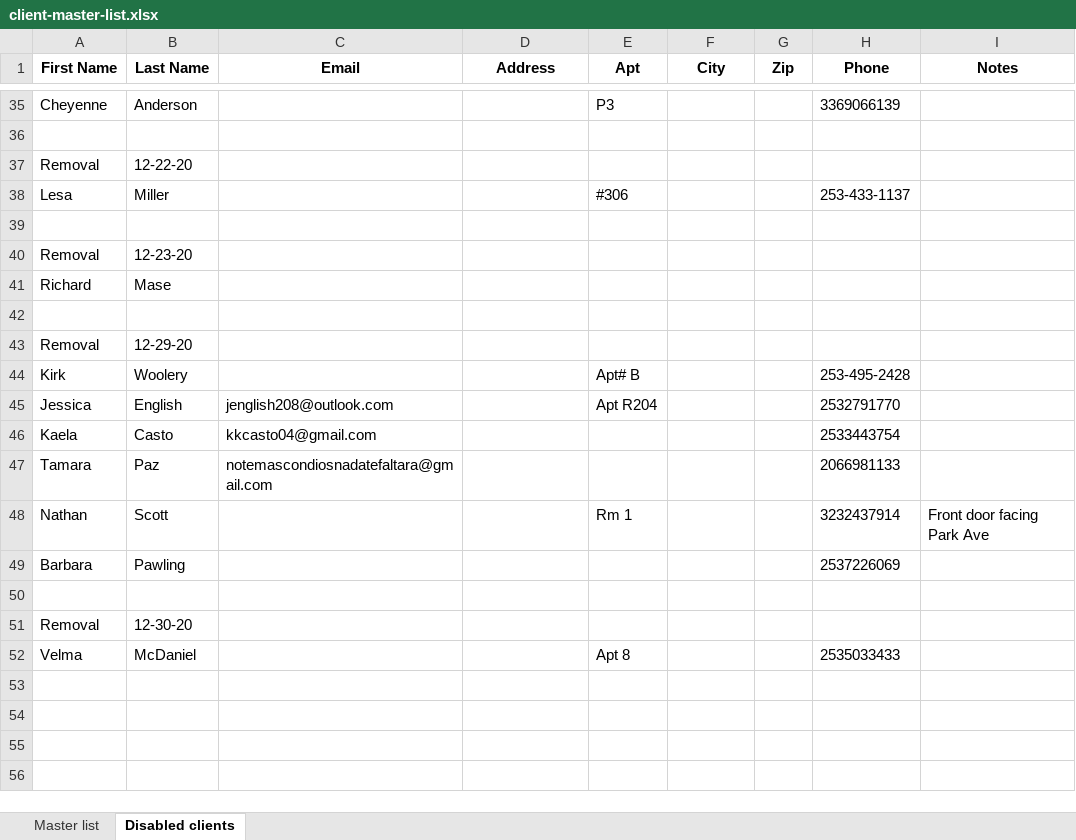
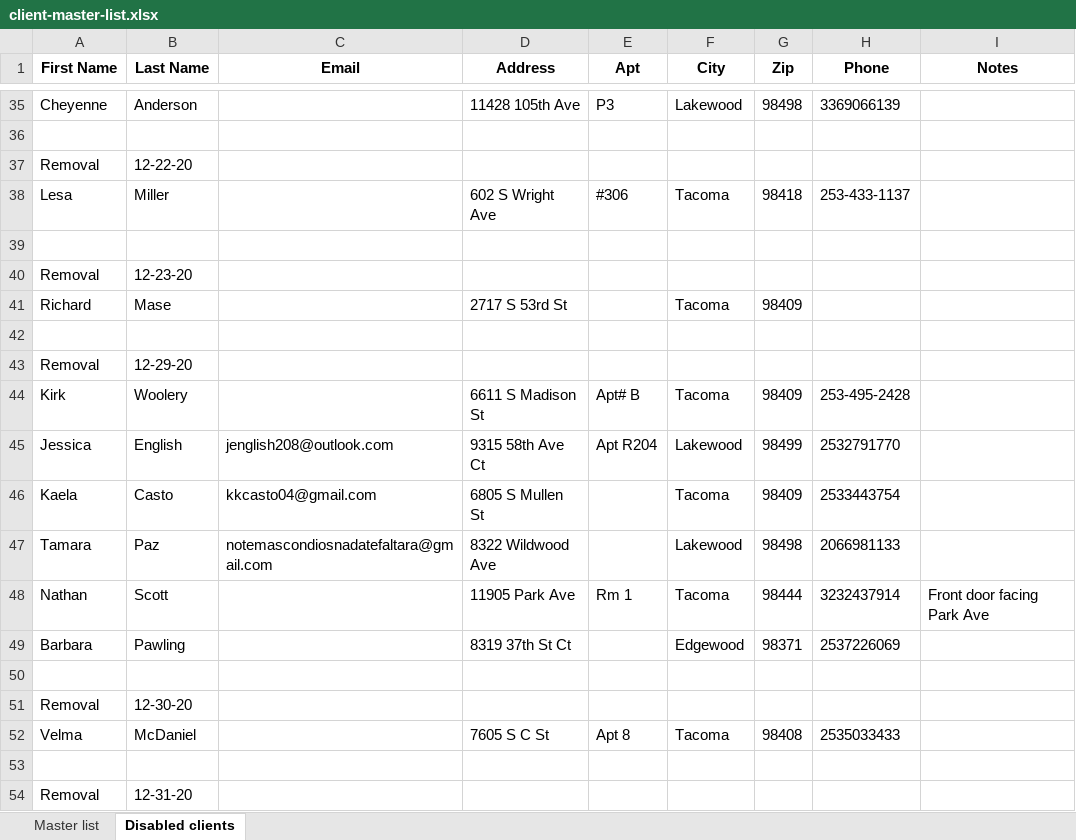
Before and after one commit to noraatfedora/Minerva, an Excel workbook: minerva/backend/apis/instance/client-master-list.xlsx, sheet Disabled clients, drawn as a sheet; only a part is shown, gaps mark what is left out; values as stored, in another font and other column widths than the file's, no borders; the diff covers the shown part only; the diff names each change by its address in the sheet, - before the commit and + after, or states it on an @@ line.

Commit message:
Add auto-disable in spreadsheet upload

```diff
--- a/minerva/backend/apis/instance/client-master-list.xlsx (sheet Disabled clients)
+++ b/minerva/backend/apis/instance/client-master-list.xlsx (sheet Disabled clients)
-D35 (Address): (empty)
+D35 (Address): 11428 105th Ave
-F35 (City): (empty)
+F35 (City): Lakewood
-G35 (Zip): (empty)
+G35 (Zip): 98498
-D38 (Address): (empty)
+D38 (Address): 602 S Wright Ave
-F38 (City): (empty)
+F38 (City): Tacoma
-G38 (Zip): (empty)
+G38 (Zip): 98418
-D41 (Address): (empty)
+D41 (Address): 2717 S 53rd St
-F41 (City): (empty)
+F41 (City): Tacoma
-G41 (Zip): (empty)
+G41 (Zip): 98409
-D44 (Address): (empty)
+D44 (Address): 6611 S Madison St
-F44 (City): (empty)
+F44 (City): Tacoma
-G44 (Zip): (empty)
+G44 (Zip): 98409
-D45 (Address): (empty)
+D45 (Address): 9315 58th Ave Ct
-F45 (City): (empty)
+F45 (City): Lakewood
-G45 (Zip): (empty)
+G45 (Zip): 98499
-D46 (Address): (empty)
+D46 (Address): 6805 S Mullen St
-F46 (City): (empty)
+F46 (City): Tacoma
-G46 (Zip): (empty)
+G46 (Zip): 98409
-D47 (Address): (empty)
+D47 (Address): 8322 Wildwood Ave
-F47 (City): (empty)
+F47 (City): Lakewood
-G47 (Zip): (empty)
+G47 (Zip): 98498
-D48 (Address): (empty)
+D48 (Address): 11905 Park Ave
-F48 (City): (empty)
+F48 (City): Tacoma
-G48 (Zip): (empty)
+G48 (Zip): 98444
-D49 (Address): (empty)
+D49 (Address): 8319 37th St Ct
-F49 (City): (empty)
+F49 (City): Edgewood
-G49 (Zip): (empty)
+G49 (Zip): 98371
-D52 (Address): (empty)
+D52 (Address): 7605 S C St
-F52 (City): (empty)
+F52 (City): Tacoma
-G52 (Zip): (empty)
+G52 (Zip): 98408
+row 53: (empty)
+row 54: Removal | 12-31-20
```
Also changed, not shown: 21 added rows and 77 edited cells elsewhere in this sheet, sheet Master list, 4 other files.
